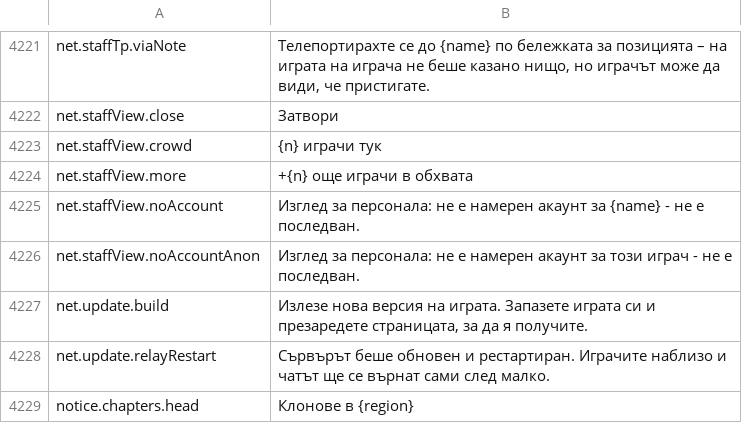
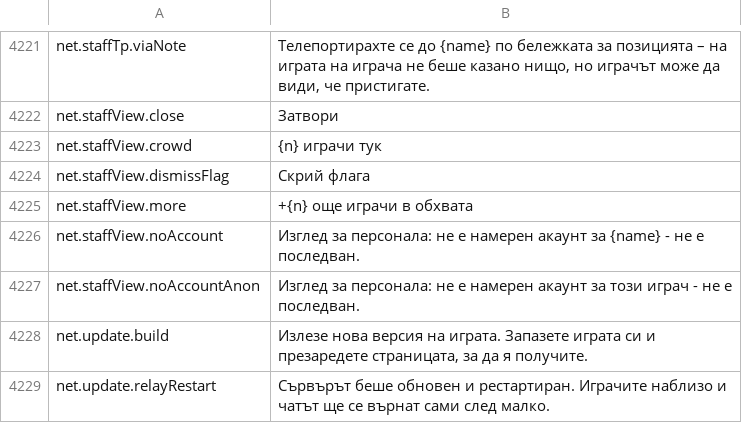
Before and after one commit to Hazerre/daggerfall-js-source, a CSV file: locales/bg/Port_Strings.csv, drawn as a sheet; only a part is shown, gaps mark what is left out; the shorter side is filled out with more unchanged rows.

```diff
--- a/locales/bg/Port_Strings.csv
+++ b/locales/bg/Port_Strings.csv
@@ -4223,2 +4223,3 @@ net.staffView.close,"Затвори"
 net.staffView.crowd,"{n} играчи тук"
+net.staffView.dismissFlag,"Скрий флага"
 net.staffView.more,"+{n} още играчи в обхвата"
```
Also changed, not shown: locales/el/Port_Strings.csv, locales/fr/Port_Strings.csv, 52 other files.
